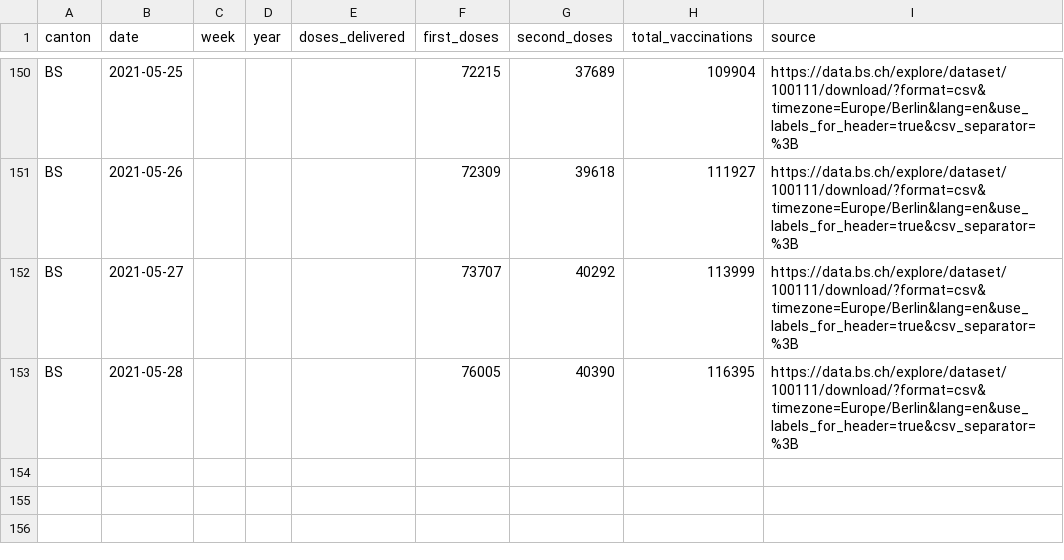
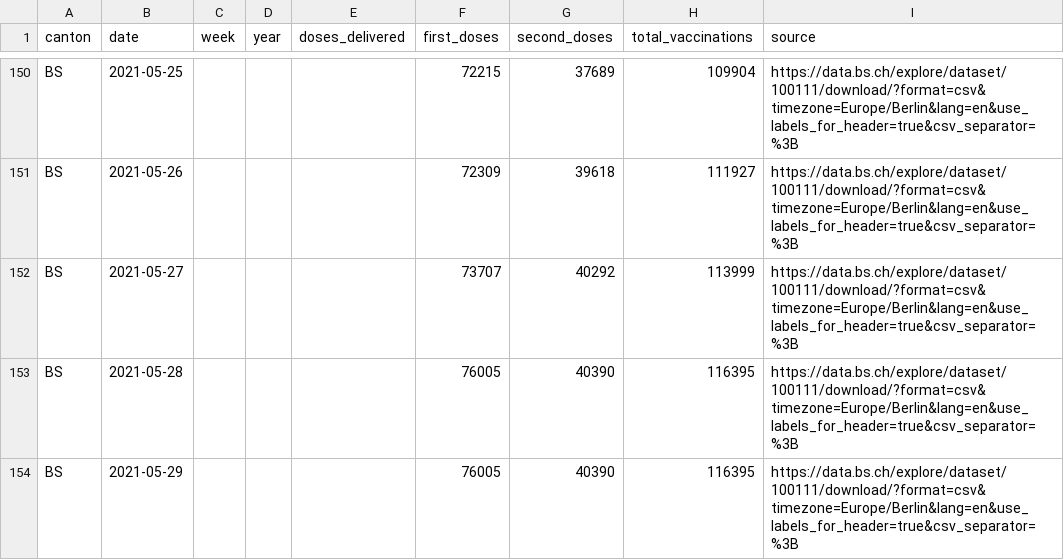
Before and after one commit to maekke/vaccination_data, a CSV file: vaccination_data_bs.csv, drawn as a sheet; only a part is shown, gaps mark what is left out.

Commit message:
Automatic update of vaccination data

```diff
--- a/vaccination_data_bs.csv
+++ b/vaccination_data_bs.csv
@@ -153 +153,2 @@ BS,2021-05-27,,,,73707,40292,113999,https://data.bs.ch/explore/dataset/100111/do
 BS,2021-05-28,,,,76005,40390,116395,https://data.bs.ch/explore/dataset/100111/download/?format=csv&timezone=Europe/Berlin&lang=en&use_labels_for_header=true&csv_separator=%3B
+BS,2021-05-29,,,,76005,40390,116395,https://data.bs.ch/explore/dataset/100111/download/?format=csv&timezone=Europe/Berlin&lang=en&use_labels_for_header=true&csv_separator=%3B
```
Also changed, not shown: vaccination_data_total.csv.
